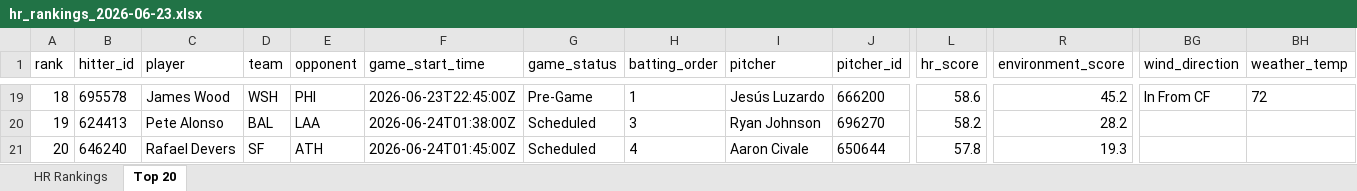
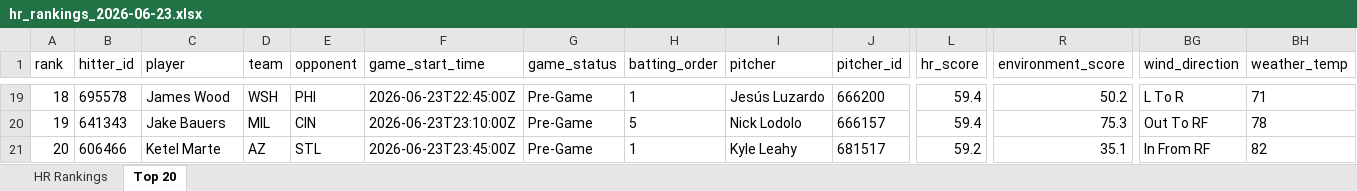
Before and after one commit to etbell28/hitter-tool, an Excel workbook: outputs/daily/hr_rankings_2026-06-23.xlsx, sheet Top 20, drawn as a sheet; only a part is shown, gaps mark what is left out; values as stored, in another font and other column widths than the file's, no borders; the diff covers the shown part only; the diff names each change by its address in the sheet, - before the commit and + after, or states it on an @@ line.

```diff
--- a/outputs/daily/hr_rankings_2026-06-23.xlsx (sheet Top 20)
+++ b/outputs/daily/hr_rankings_2026-06-23.xlsx (sheet Top 20)
-L19 (hr_score): 58.6
+L19 (hr_score): 59.4
-R19 (environment_score): 45.2
+R19 (environment_score): 50.2
-BG19 (wind_direction): In From CF
+BG19 (wind_direction): L To R
-BH19 (weather_temp): 72
+BH19 (weather_temp): 71
-B20 (hitter_id): 624413
+B20 (hitter_id): 641343
-C20 (player): Pete Alonso
+C20 (player): Jake Bauers
-D20 (team): BAL
+D20 (team): MIL
-E20 (opponent): LAA
+E20 (opponent): CIN
-F20 (game_start_time): 2026-06-24T01:38:00Z
+F20 (game_start_time): 2026-06-23T23:10:00Z
-G20:G21 (game_status): Scheduled
+G20:G21 (game_status): Pre-Game
-H20 (batting_order): 3
+H20 (batting_order): 5
-I20 (pitcher): Ryan Johnson
+I20 (pitcher): Nick Lodolo
-J20 (pitcher_id): 696270
+J20 (pitcher_id): 666157
-L20 (hr_score): 58.2
+L20 (hr_score): 59.4
-R20 (environment_score): 28.2
+R20 (environment_score): 75.3
-BG20 (wind_direction): (empty)
+BG20 (wind_direction): Out To RF
-BH20 (weather_temp): (empty)
+BH20 (weather_temp): 78
-B21 (hitter_id): 646240
+B21 (hitter_id): 606466
-C21 (player): Rafael Devers
+C21 (player): Ketel Marte
-D21 (team): SF
+D21 (team): AZ
-E21 (opponent): ATH
+E21 (opponent): STL
-F21 (game_start_time): 2026-06-24T01:45:00Z
+F21 (game_start_time): 2026-06-23T23:45:00Z
-H21 (batting_order): 4
+H21 (batting_order): 1
-I21 (pitcher): Aaron Civale
+I21 (pitcher): Kyle Leahy
-J21 (pitcher_id): 650644
+J21 (pitcher_id): 681517
-L21 (hr_score): 57.8
+L21 (hr_score): 59.2
-R21 (environment_score): 19.3
+R21 (environment_score): 35.1
-BG21 (wind_direction): (empty)
+BG21 (wind_direction): In From RF
-BH21 (weather_temp): (empty)
+BH21 (weather_temp): 82
```
Also changed, not shown: 6 added rows, 6 removed rows and 192 edited cells elsewhere in this sheet, sheet HR Rankings, outputs/daily/hr_rankings_2026-06-23_full.xlsx, outputs/hr_rankings.xlsx, 9 other files.
